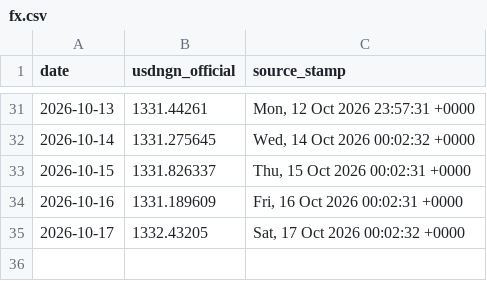
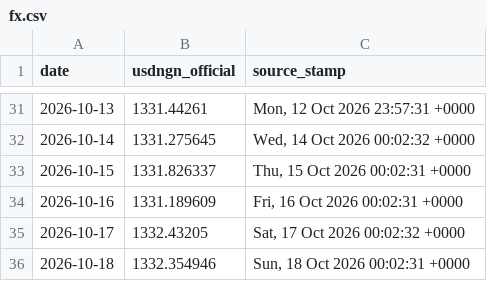
Before and after one commit to PrinceKay145/dangote-ipo-watch, a CSV file: data/fx.csv, drawn as a sheet; only a part is shown, gaps mark what is left out; the diff names each change by its address in the sheet, - before the commit and + after, or states it on an @@ line.

```diff
--- a/data/fx.csv
+++ b/data/fx.csv
+row 36: 2026-10-18 | 1332.354946 | Sun, 18 Oct 2026 00:02:31 +0000
```
Also changed, not shown: data/news.csv, data/news_daily.csv, 2 other files.
